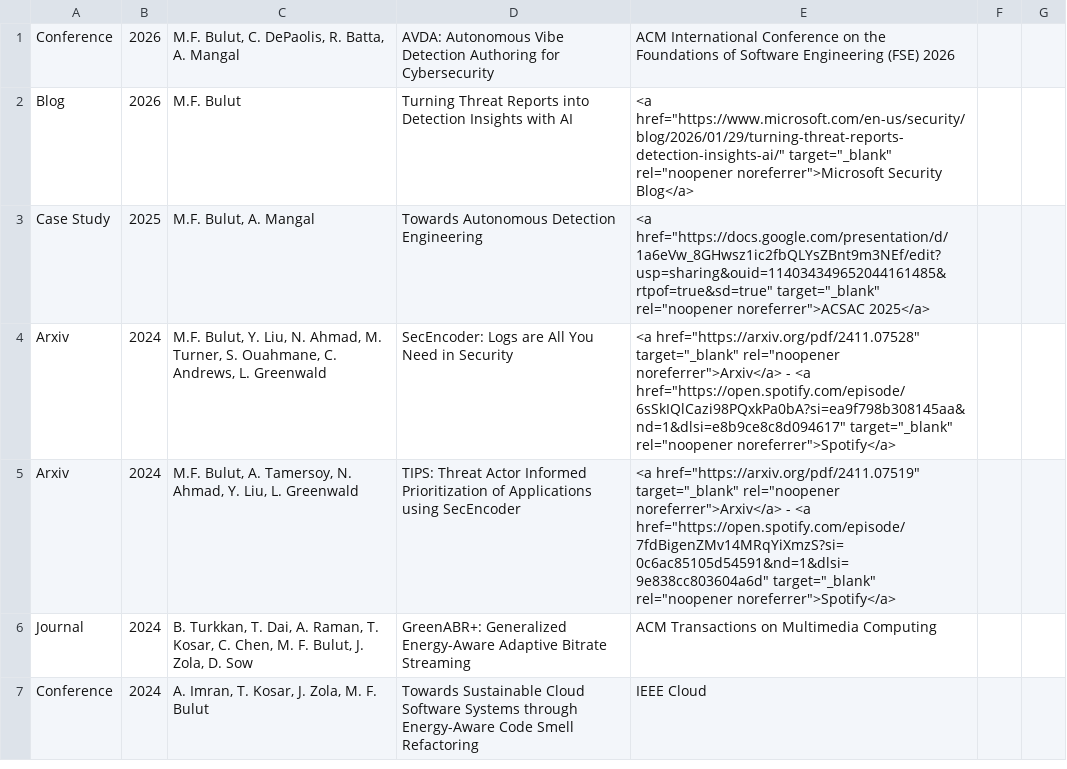
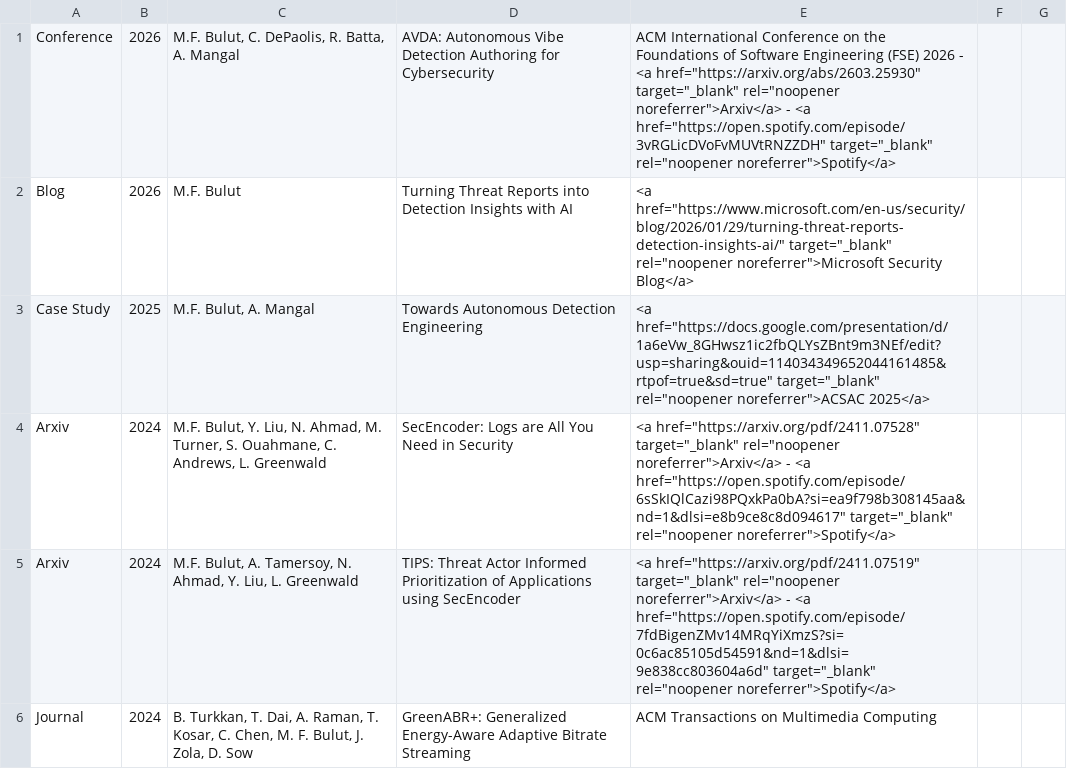
Before and after one commit to bulutmf/bulutmf.github.io, a CSV file: list.csv, drawn as a sheet; only a part is shown; the shorter side is filled out with more unchanged rows.

Commit message:
added link for avda

```diff
--- a/list.csv
+++ b/list.csv
@@ -1,2 +1,2 @@
-Conference;2026;M.F. Bulut, C. DePaolis, R. Batta, A. Mangal;AVDA: Autonomous Vibe Detection Authoring for Cybersecurity;ACM International Conference on the Foundations of Software Engineering (FSE) 2026;;
+Conference;2026;M.F. Bulut, C. DePaolis, R. Batta, A. Mangal;AVDA: Autonomous Vibe Detection Authoring for Cybersecurity;ACM International Conference on the Foundations of Software Engineering (FSE) 2026 - <a href="https://arxiv.org/abs/2603.25930" target="_blank" rel="noopener noreferrer">Arxiv</a> - <a href="https://open.spotify.com/episode/3vRGLicDVoFvMUVtRNZZDH" target="_blank" rel="noopener noreferrer">Spotify</a>;;
 Blog;2026;M.F. Bulut;Turning Threat Reports into Detection Insights with AI;<a href="https://www.microsoft.com/en-us/security/blog/2026/01/29/turning-threat-reports-detection-insights-ai/" target="_blank" rel="noopener noreferrer">Microsoft Security Blog</a>;;
```
